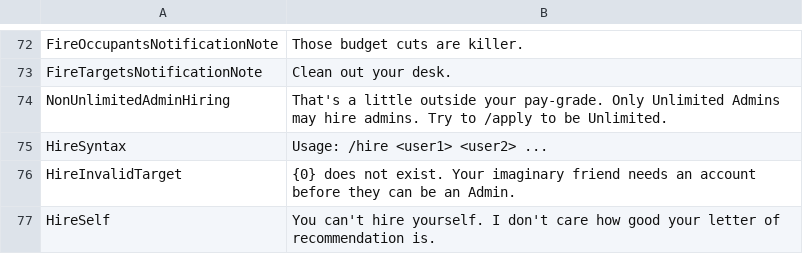
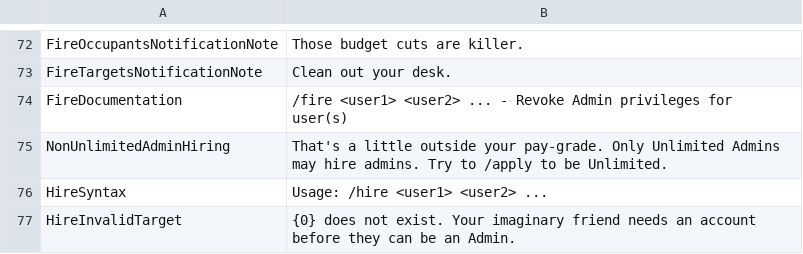
Before and after one commit to KenjiTakahashi-Rial/OBChat, a CSV file: OBChat/OB/strings/strings.csv, drawn as a sheet; only a part is shown, gaps mark what is left out; the shorter side is filled out with more unchanged rows.

Commit message:
Moved /fire documentation to FireCommand

```diff
--- a/OBChat/OB/strings/strings.csv
+++ b/OBChat/OB/strings/strings.csv
@@ -73,2 +73,3 @@ FireOccupantsNotificationNote,Those budget cuts are killer.
 FireTargetsNotificationNote,Clean out your desk.
+FireDocumentation,/fire <user1> <user2> ... - Revoke Admin privileges for user(s)
 NonUnlimitedAdminHiring,That's a little outside your pay-grade. Only Unlimited Admins may hire admins. Try to /apply to be Unlimited.
```
Also changed, not shown: 3 other files.
